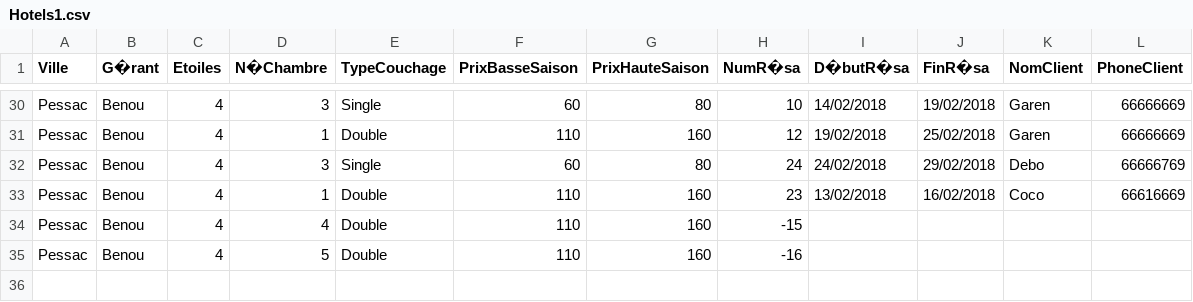
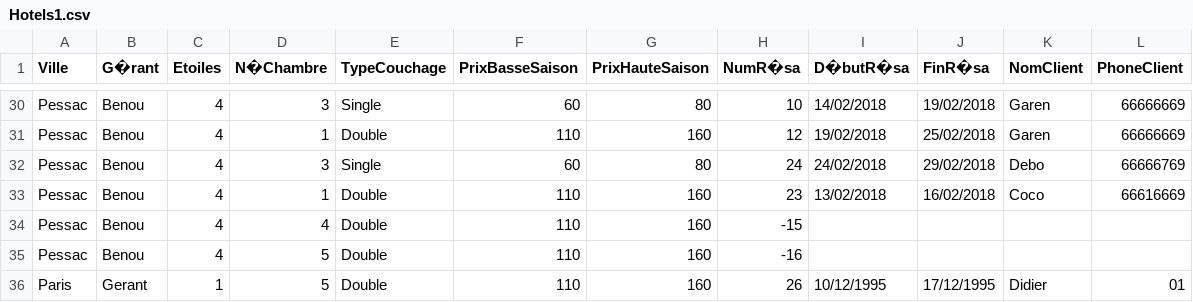
Before and after one commit to coddy33/projetBDD, a CSV file: Hotels1.csv, drawn as a sheet; only a part is shown, gaps mark what is left out; the diff names each change by its address in the sheet, - before the commit and + after, or states it on an @@ line.

```diff
--- a/Hotels1.csv
+++ b/Hotels1.csv
+row 36: Paris | Gerant | 1 | 5 | Double | 110 | 160 | 26 | 10/12/1995 | 17/12/1995 | Didier | 01
```
Also changed, not shown: 2 other files.
